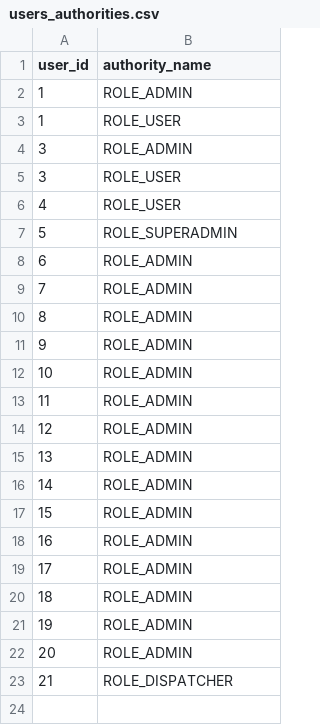
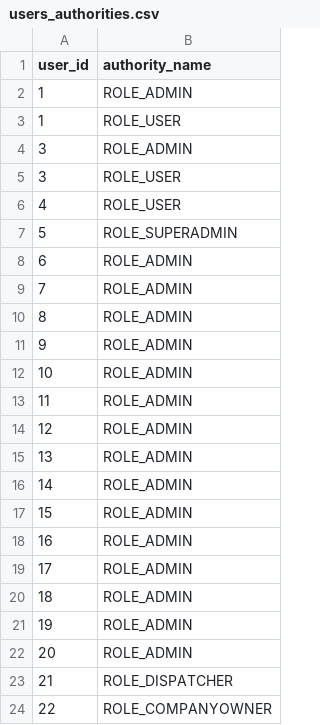
Before and after one commit to kirillbukinevich/truckcompnany, a CSV file: src/main/resources/config/liquibase/users_authorities.csv, drawn as a sheet; the diff names each change by its address in the sheet, - before the commit and + after, or states it on an @@ line.

```diff
--- a/src/main/resources/config/liquibase/users_authorities.csv
+++ b/src/main/resources/config/liquibase/users_authorities.csv
+row 24: 22 | ROLE_COMPANYOWNER
```
Also changed, not shown: src/main/resources/config/liquibase/users.csv, 50 other files.
